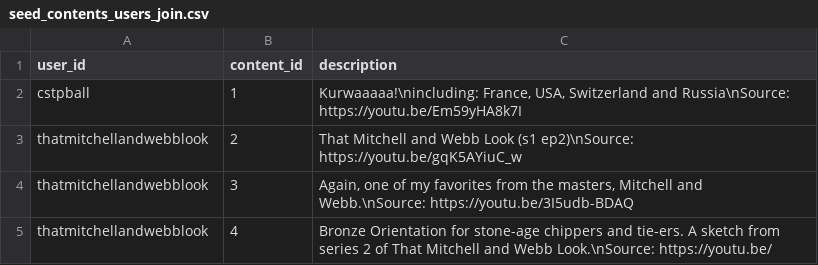
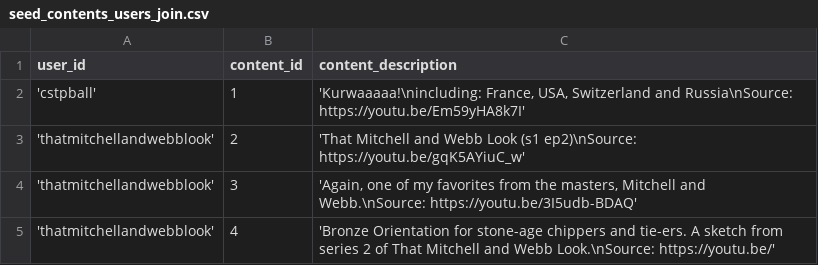
Before and after one commit to YiJohnZhang/https-github.com-YiJohnZhang-sb_capstone_project_02_videoshare, a CSV file: backend/seed/seed_contents_users_join.csv, drawn as a sheet.

```diff
--- a/backend/seed/seed_contents_users_join.csv
+++ b/backend/seed/seed_contents_users_join.csv
@@ -1,5 +1,5 @@
-user_id,content_id,description
-cstpball,1,"Kurwaaaaa!\nincluding: France, USA, Switzerland and Russia\nSource: https://youtu.be/Em59yHA8k7I"
-thatmitchellandwebblook,2,That Mitchell and Webb Look (s1 ep2)\nSource: https://youtu.be/gqK5AYiuC_w
-thatmitchellandwebblook,3,"Again, one of my favorites from the masters, Mitchell and Webb.\nSource: https://youtu.be/3I5udb-BDAQ"
-thatmitchellandwebblook,4,Bronze Orientation for stone-age chippers and tie-ers. A sketch from series 2 of That Mitchell and Webb Look.\nSource: https://youtu.be/
+"user_id","content_id","content_description"
+"'cstpball'",1,"'Kurwaaaaa!\nincluding: France, USA, Switzerland and Russia\nSource: https://youtu.be/Em59yHA8k7I'"
+"'thatmitchellandwebblook'",2,"'That Mitchell and Webb Look (s1 ep2)\nSource: https://youtu.be/gqK5AYiuC_w'"
+"'thatmitchellandwebblook'",3,"'Again, one of my favorites from the masters, Mitchell and Webb.\nSource: https://youtu.be/3I5udb-BDAQ'"
+"'thatmitchellandwebblook'",4,"'Bronze Orientation for stone-age chippers and tie-ers. A sketch from series 2 of That Mitchell and Webb Look.\nSource: https://youtu.be/'"
```
Also changed, not shown: backend/seed/seed_contents.csv, backend/seed/seed_roles.csv, 5 other files.
